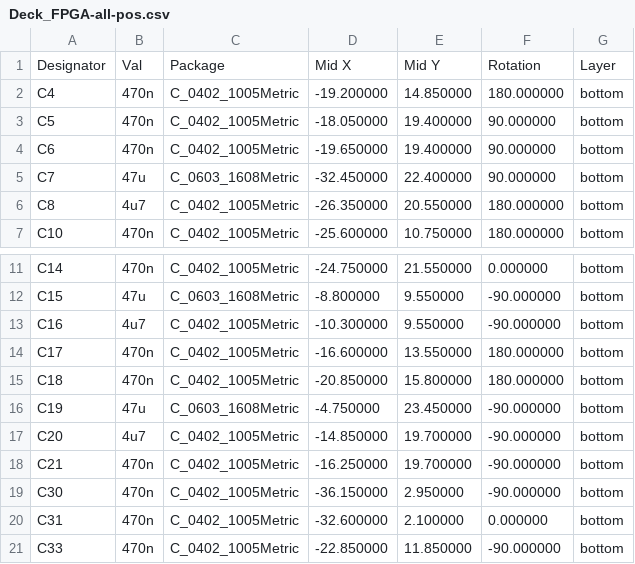
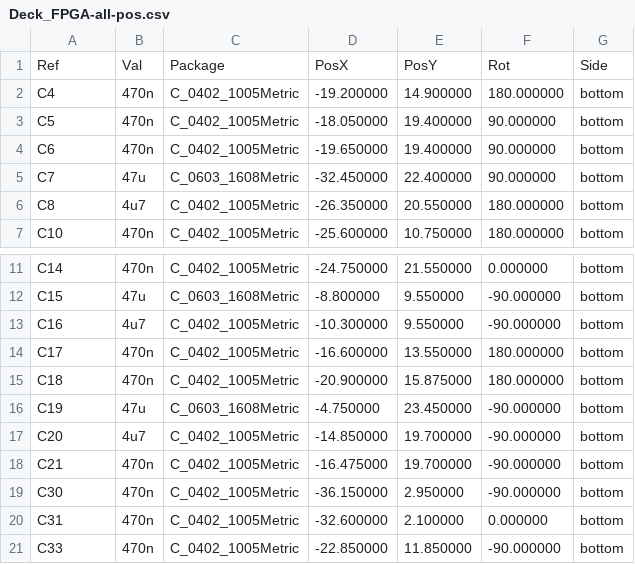
Before and after one commit to grilloandrea6/Crazyflie_FPGA_Deck, a CSV file: plot/Deck_FPGA-all-pos.csv, drawn as a sheet; only a part is shown, gaps mark what is left out.

```diff
--- a/plot/Deck_FPGA-all-pos.csv
+++ b/plot/Deck_FPGA-all-pos.csv
@@ -1,3 +1,3 @@
-Designator,Val,Package,Mid X,Mid Y,Rotation,Layer
-"C4","470n","C_0402_1005Metric",-19.200000,14.850000,180.000000,bottom
+Ref,Val,Package,PosX,PosY,Rot,Side
+"C4","470n","C_0402_1005Metric",-19.200000,14.900000,180.000000,bottom
 "C5","470n","C_0402_1005Metric",-18.050000,19.400000,90.000000,bottom
@@ -14,6 +14,6 @@ Designator,Val,Package,Mid X,Mid Y,Rotation,Layer
 "C17","470n","C_0402_1005Metric",-16.600000,13.550000,180.000000,bottom
-"C18","470n","C_0402_1005Metric",-20.850000,15.800000,180.000000,bottom
+"C18","470n","C_0402_1005Metric",-20.900000,15.875000,180.000000,bottom
 "C19","47u","C_0603_1608Metric",-4.750000,23.450000,-90.000000,bottom
 "C20","4u7","C_0402_1005Metric",-14.850000,19.700000,-90.000000,bottom
-"C21","470n","C_0402_1005Metric",-16.250000,19.700000,-90.000000,bottom
+"C21","470n","C_0402_1005Metric",-16.475000,19.700000,-90.000000,bottom
 "C30","470n","C_0402_1005Metric",-36.150000,2.950000,-90.000000,bottom
```
Also changed, not shown: 17 other files.
